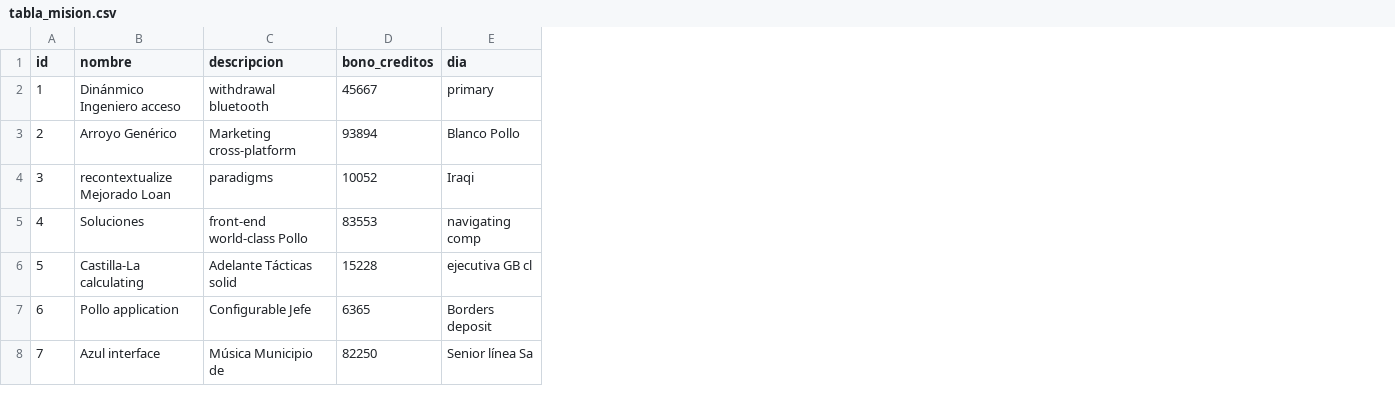
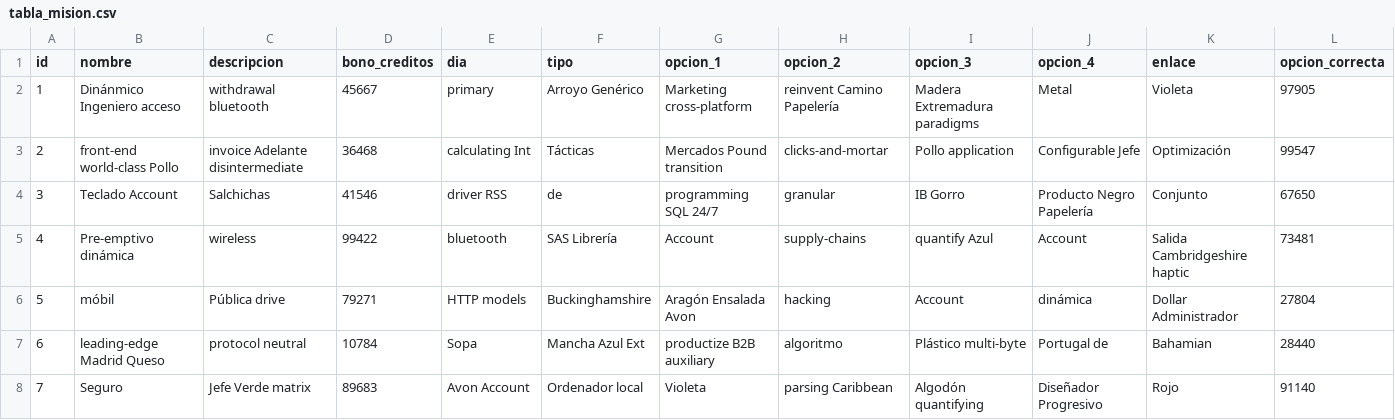
Before and after one commit to josedanielcr/Appostado, a CSV file: src/main/resources/config/liquibase/fake-data/tabla_mision.csv, drawn as a sheet; only a part is shown; the diff covers the shown part only; the diff names each change by its address in the sheet, - before the commit and + after, or states it on an @@ line.

Commit message:
feat: borra archivo jdl extra y cambia entidad mision

```diff
--- a/src/main/resources/config/liquibase/fake-data/tabla_mision.csv
+++ b/src/main/resources/config/liquibase/fake-data/tabla_mision.csv
+column F (tipo), rows 2-8: Arroyo Genérico | Tácticas | de | SAS Librería | Buckinghamshire | Mancha Azul Ext | Ordenador local
+column G (opcion_1), rows 2-8: Marketing cross-platform | Mercados Pound transition | programming SQL 24/7 | Account | Aragón Ensalada Avon | productize B2B auxiliary | Violeta
+column H (opcion_2), rows 2-8: reinvent Camino Papelería | clicks-and-mortar | granular | supply-chains | hacking | algoritmo | parsing Caribbean
+column I (opcion_3), rows 2-8: Madera Extremadura paradigms | Pollo application | IB Gorro | quantify Azul | Account | Plástico multi-byte | Algodón quantifying
+column J (opcion_4), rows 2-8: Metal | Configurable Jefe | Producto Negro Papelería | Account | dinámica | Portugal de | Diseñador Progresivo
+column K (enlace), rows 2-8: Violeta | Optimización | Conjunto | Salida Cambridgeshire haptic | Dollar Administrador | Bahamian | Rojo
+column L (opcion_correcta), rows 2-8: 97905 | 99547 | 67650 | 73481 | 27804 | 28440 | 91140
-B3 (nombre): Arroyo Genérico
+B3 (nombre): front-end world-class Pollo
-C3 (descripcion): Marketing cross-platform
+C3 (descripcion): invoice Adelante disintermediate
-D3 (bono_creditos): 93894
+D3 (bono_creditos): 36468
-E3 (dia): Blanco Pollo
+E3 (dia): calculating Int
-B4 (nombre): recontextualize Mejorado Loan
+B4 (nombre): Teclado Account
-C4 (descripcion): paradigms
+C4 (descripcion): Salchichas
-D4 (bono_creditos): 10052
+D4 (bono_creditos): 41546
-E4 (dia): Iraqi
+E4 (dia): driver RSS
-B5 (nombre): Soluciones
+B5 (nombre): Pre-emptivo dinámica
-C5 (descripcion): front-end world-class Pollo
+C5 (descripcion): wireless
-D5 (bono_creditos): 83553
+D5 (bono_creditos): 99422
-E5 (dia): navigating comp
+E5 (dia): bluetooth
-B6 (nombre): Castilla-La calculating
+B6 (nombre): móbil
-C6 (descripcion): Adelante Tácticas solid
+C6 (descripcion): Pública drive
-D6 (bono_creditos): 15228
+D6 (bono_creditos): 79271
-E6 (dia): ejecutiva GB cl
+E6 (dia): HTTP models
-B7 (nombre): Pollo application
+B7 (nombre): leading-edge Madrid Queso
-C7 (descripcion): Configurable Jefe
+C7 (descripcion): protocol neutral
-D7 (bono_creditos): 6365
+D7 (bono_creditos): 10784
-E7 (dia): Borders deposit
+E7 (dia): Sopa
-B8 (nombre): Azul interface
+B8 (nombre): Seguro
-C8 (descripcion): Música Municipio de
+C8 (descripcion): Jefe Verde matrix
-D8 (bono_creditos): 82250
+D8 (bono_creditos): 89683
-E8 (dia): Senior línea Sa
+E8 (dia): Avon Account
```
Also changed, not shown: 12 edited cells elsewhere in this file, 14 other files.
